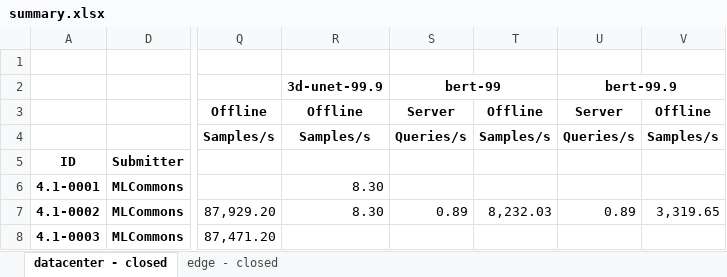
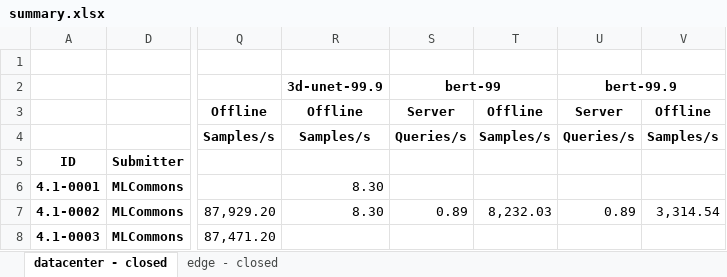
Before and after one commit to mlcommons/mlperf_inference_unofficial_submissions_v5.0, an Excel workbook: summary.xlsx, sheet datacenter - closed, drawn as a sheet; only a part is shown, gaps mark what is left out; values as stored, in another font and other column widths than the file's, no borders; conditional formats not drawn; the diff names each change by its address in the sheet, - before the commit and + after, or states it on an @@ line.

```diff
--- a/summary.xlsx (sheet datacenter - closed)
+++ b/summary.xlsx (sheet datacenter - closed)
-V7: 3,319.65
+V7: 3,314.54
```
Also changed, not shown: 4 other files.
